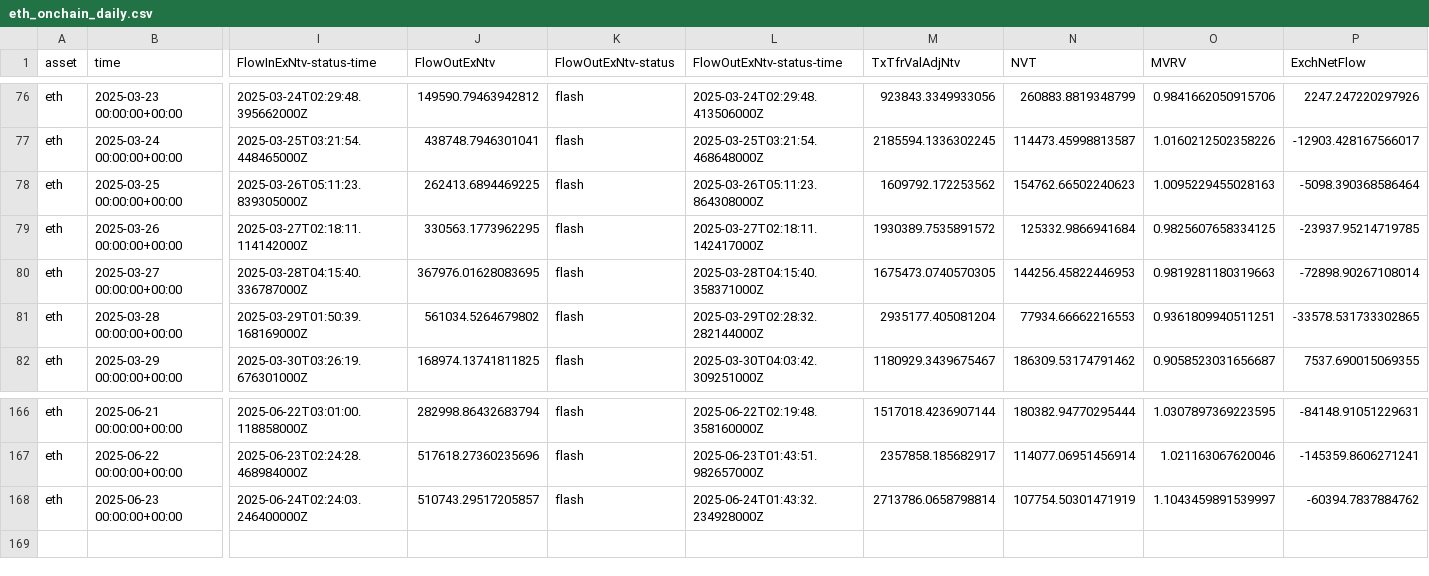
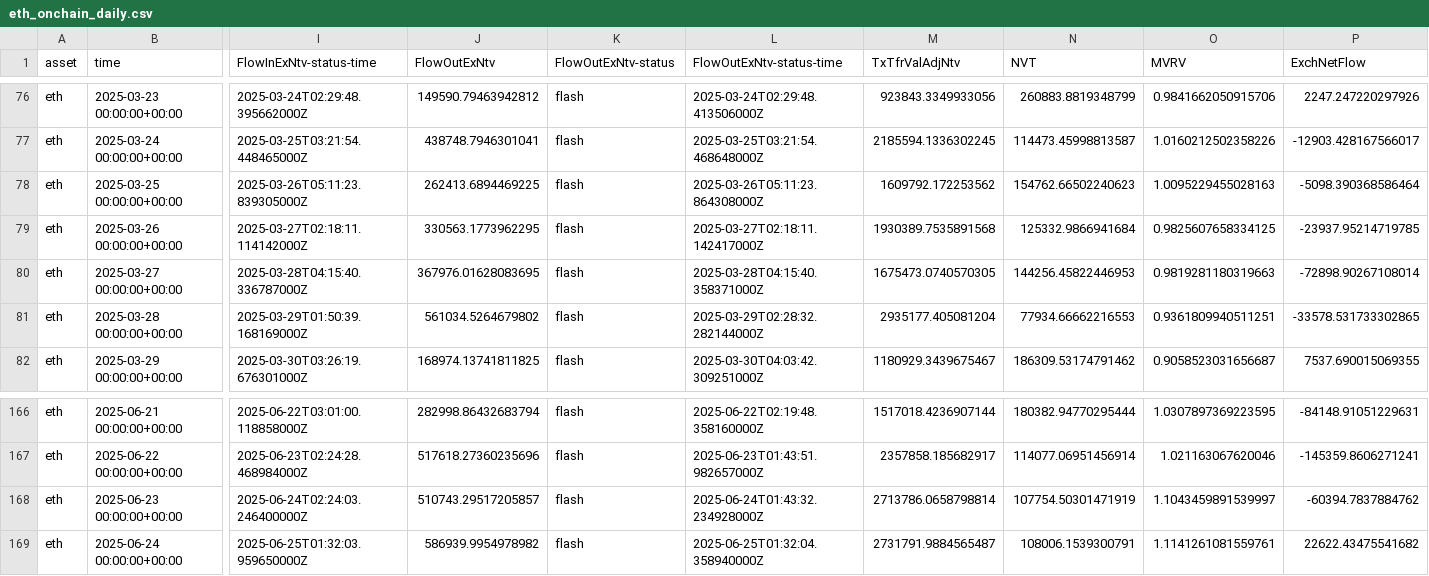
Before and after one commit to alex-lebedev/crypto-on-chain, a CSV file: eth_onchain_daily.csv, drawn as a sheet; only a part is shown, gaps mark what is left out; rows hold the shown columns only; the diff names each change by its address in the sheet, - before the commit and + after, or states it on an @@ line.

```diff
--- a/eth_onchain_daily.csv
+++ b/eth_onchain_daily.csv
-M79 (TxTfrValAdjNtv): 1930389.7535891572
+M79 (TxTfrValAdjNtv): 1930389.7535891568
+row 169: eth | 2025-06-24 00:00:00+00:00 | 2025-06-25T01:32:03.959650000Z | 586939.9954978982 | flash | 2025-06-25T01:32:04.358940000Z | 2731791.9884565487 | 108006.1539300791 | 1.1141261081559761 | 22622.43475541682
```
Also changed, not shown: btc_onchain_daily.csv, neo_onchain_daily.csv, 9 other files.
